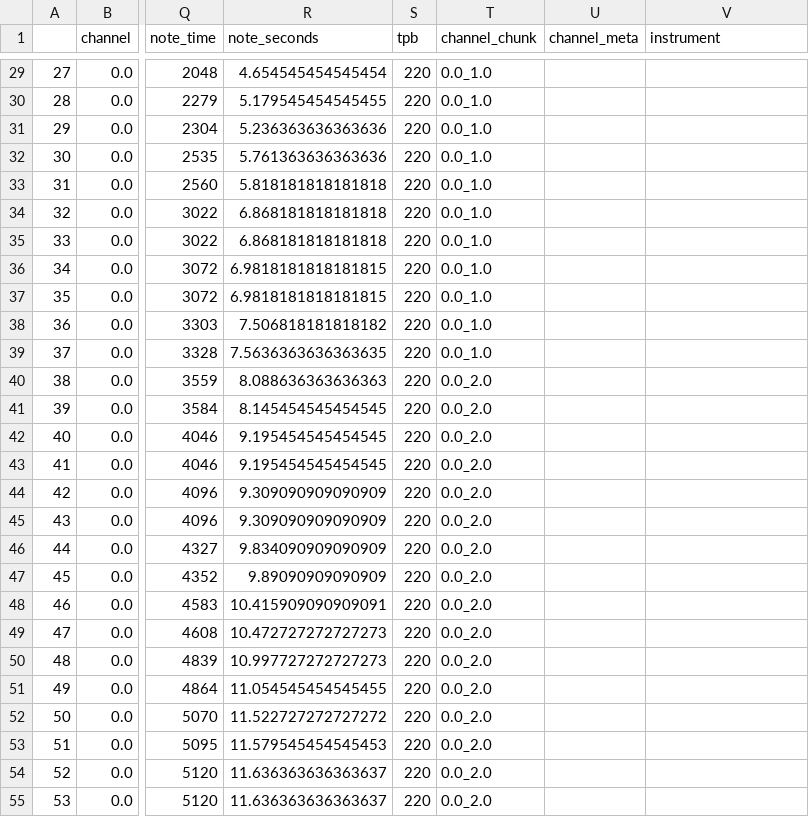
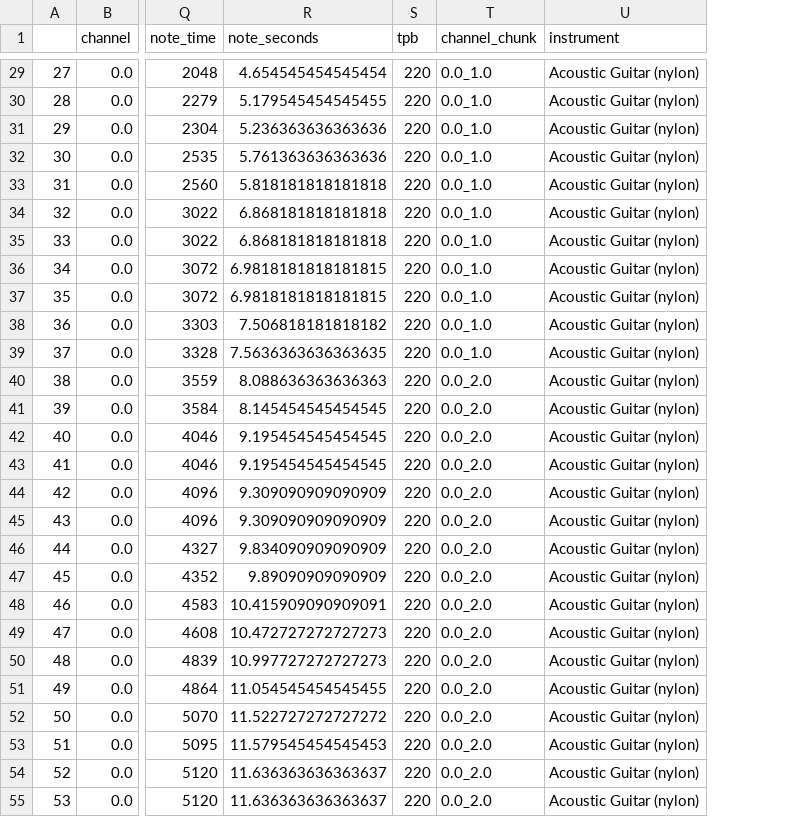
Before and after one commit to cd-jcroome/hobby-dataviz-d3, a CSV file: songShape/output/raw/mary_raw.csv, drawn as a sheet; only a part is shown, gaps mark what is left out; removed rows and columns are numbered as before the commit, all else as after; the diff covers the shown part only; the diff names each change by its address in the sheet, - before the commit and + after, or states it on an @@ line.

Commit message:
instrument names added
needed to re-index meta table & link filters

```diff
--- a/songShape/output/raw/mary_raw.csv
+++ b/songShape/output/raw/mary_raw.csv
-column U (channel_meta), empty
-U29:U55 (instrument): (empty)
+U29:U55 (instrument): Acoustic Guitar (nylon)
```
Also changed, not shown: 46 edited cells elsewhere in this file, songShape/output/mary.csv, songShape/output/meta/Baby_meta.csv, 27 other files.
